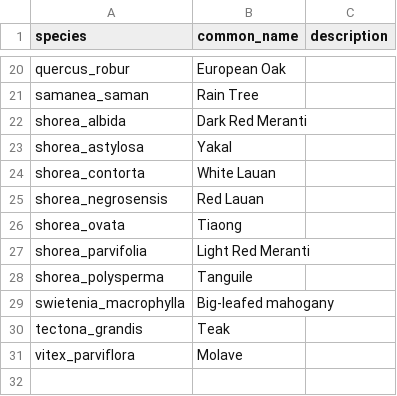
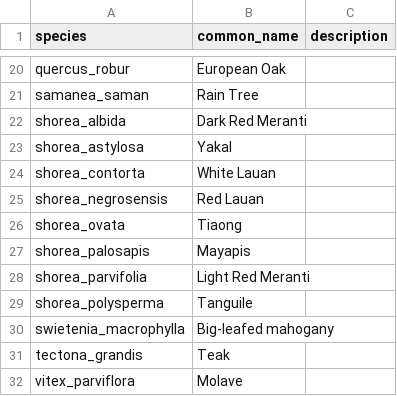
Before and after one commit to jedld/fips-wood-id-model, a CSV file: model/species_database.csv, drawn as a sheet; only a part is shown, gaps mark what is left out.

Commit message:
Update mobile model generator script

```diff
--- a/model/species_database.csv
+++ b/model/species_database.csv
@@ -26,2 +26,3 @@ shorea_negrosensis,Red Lauan,
 shorea_ovata,Tiaong,
+shorea_palosapis,Mayapis,
 shorea_parvifolia,Light Red Meranti,
```
Also changed, not shown: 3 other files.
